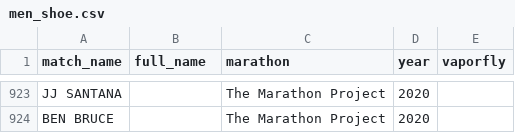
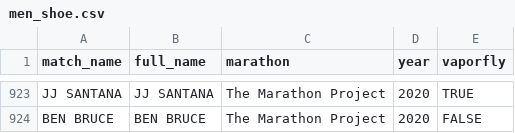
Before and after one commit to peterswi/vaporfly-1, a CSV file: men_shoe.csv, drawn as a sheet; only a part is shown, gaps mark what is left out; the diff covers the shown part only; the diff names each change by its address in the sheet, - before the commit and + after, or states it on an @@ line.

```diff
--- a/men_shoe.csv
+++ b/men_shoe.csv
-B923 (full_name): (empty)
+B923 (full_name): JJ SANTANA
-E923 (vaporfly): (empty)
+E923 (vaporfly): TRUE
-B924 (full_name): (empty)
+B924 (full_name): BEN BRUCE
-E924 (vaporfly): (empty)
+E924 (vaporfly): FALSE
```
Also changed, not shown: 82 edited cells elsewhere in this file, 4 other files.
